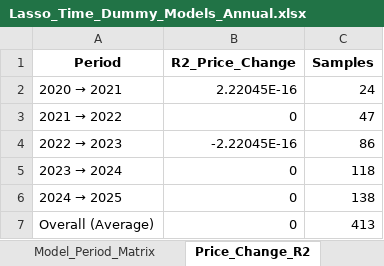
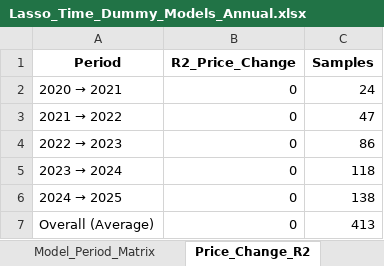
Before and after one commit to Edgarzhu7/Decoding-Smartphone-Prices, an Excel workbook: annual/Lasso_Time_Dummy_Models_Annual.xlsx, sheet Price_Change_R2, drawn as a sheet; values as stored, in another font and other column widths than the file's, no borders; the diff names each change by its address in the sheet, - before the commit and + after, or states it on an @@ line.

```diff
--- a/annual/Lasso_Time_Dummy_Models_Annual.xlsx (sheet Price_Change_R2)
+++ b/annual/Lasso_Time_Dummy_Models_Annual.xlsx (sheet Price_Change_R2)
-B2 (R2_Price_Change): 2.22045E-16
+B2 (R2_Price_Change): 0
-B4 (R2_Price_Change): -2.22045E-16
+B4 (R2_Price_Change): 0
```
Also changed, not shown: Quarter/Lasso_Delta_Models1.xlsx, Quarter/Lasso_Delta_Models_With_Error.xlsx, 22 other files.
